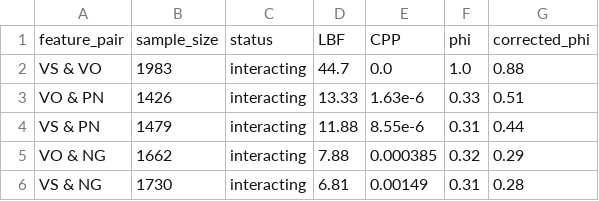
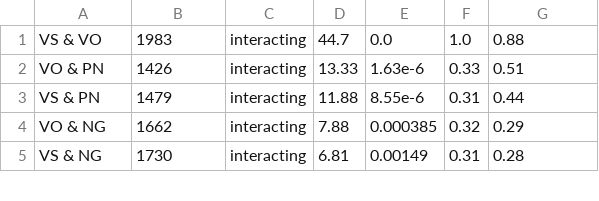
Before and after one commit to hkauhanen/sanguche, a CSV file: results/featuretables/featuretable_grambank.csv (was results/featuretable_grambank.csv), drawn as a sheet; only a part is shown; the diff names each change by its address in the sheet, - before the commit and + after, or states it on an @@ line.

```diff
--- a/results/featuretable_grambank.csv
+++ b/results/featuretables/featuretable_grambank.csv
-row 1: feature_pair | sample_size | status | LBF | CPP | phi | corrected_phi
```
Also changed, not shown: results/featuretables/featuretable_wals.csv, 22 other files.
